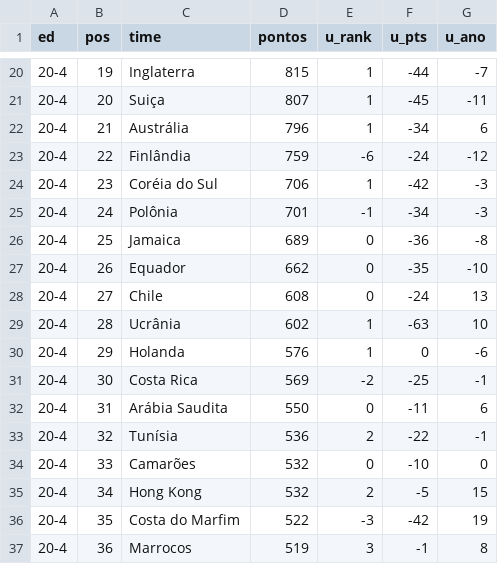
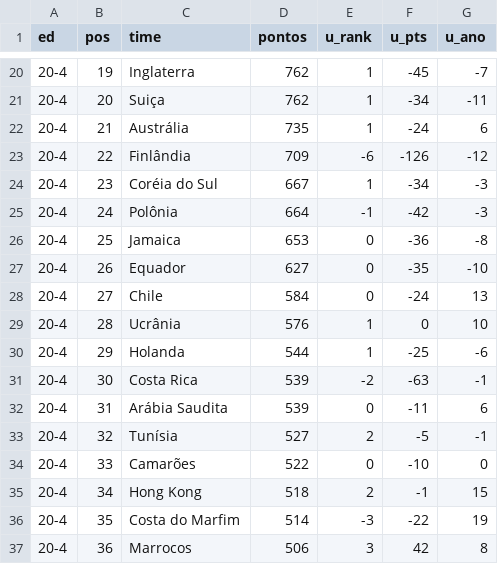
Before and after one commit to leafarlins/gokopa, a CSV file: dataset/rank_20-4.csv, drawn as a sheet; only a part is shown, gaps mark what is left out; the diff covers the shown part only.

```diff
--- a/dataset/rank_20-4.csv
+++ b/dataset/rank_20-4.csv
@@ -20,18 +20,18 @@ ed,pos,time,pontos,u_rank,u_pts,u_ano
-20-4,19,Inglaterra,815,1,-44,-7
-20-4,20,Suiça,807,1,-45,-11
-20-4,21,Austrália,796,1,-34,6
-20-4,22,Finlândia,759,-6,-24,-12
-20-4,23,Coréia do Sul,706,1,-42,-3
-20-4,24,Polônia,701,-1,-34,-3
-20-4,25,Jamaica,689,0,-36,-8
-20-4,26,Equador,662,0,-35,-10
-20-4,27,Chile,608,0,-24,13
-20-4,28,Ucrânia,602,1,-63,10
-20-4,29,Holanda,576,1,0,-6
-20-4,30,Costa Rica,569,-2,-25,-1
-20-4,31,Arábia Saudita,550,0,-11,6
-20-4,32,Tunísia,536,2,-22,-1
-20-4,33,Camarões,532,0,-10,0
-20-4,34,Hong Kong,532,2,-5,15
-20-4,35,Costa do Marfim,522,-3,-42,19
-20-4,36,Marrocos,519,3,-1,8
+20-4,19,Inglaterra,762,1,-45,-7
+20-4,20,Suiça,762,1,-34,-11
+20-4,21,Austrália,735,1,-24,6
+20-4,22,Finlândia,709,-6,-126,-12
+20-4,23,Coréia do Sul,667,1,-34,-3
+20-4,24,Polônia,664,-1,-42,-3
+20-4,25,Jamaica,653,0,-36,-8
+20-4,26,Equador,627,0,-35,-10
+20-4,27,Chile,584,0,-24,13
+20-4,28,Ucrânia,576,1,0,10
+20-4,29,Holanda,544,1,-25,-6
+20-4,30,Costa Rica,539,-2,-63,-1
+20-4,31,Arábia Saudita,539,0,-11,6
+20-4,32,Tunísia,527,2,-5,-1
+20-4,33,Camarões,522,0,-10,0
+20-4,34,Hong Kong,518,2,-1,15
+20-4,35,Costa do Marfim,514,-3,-22,19
+20-4,36,Marrocos,506,3,42,8
```
Also changed, not shown: 114 edited cells elsewhere in this file, 1 other file.
